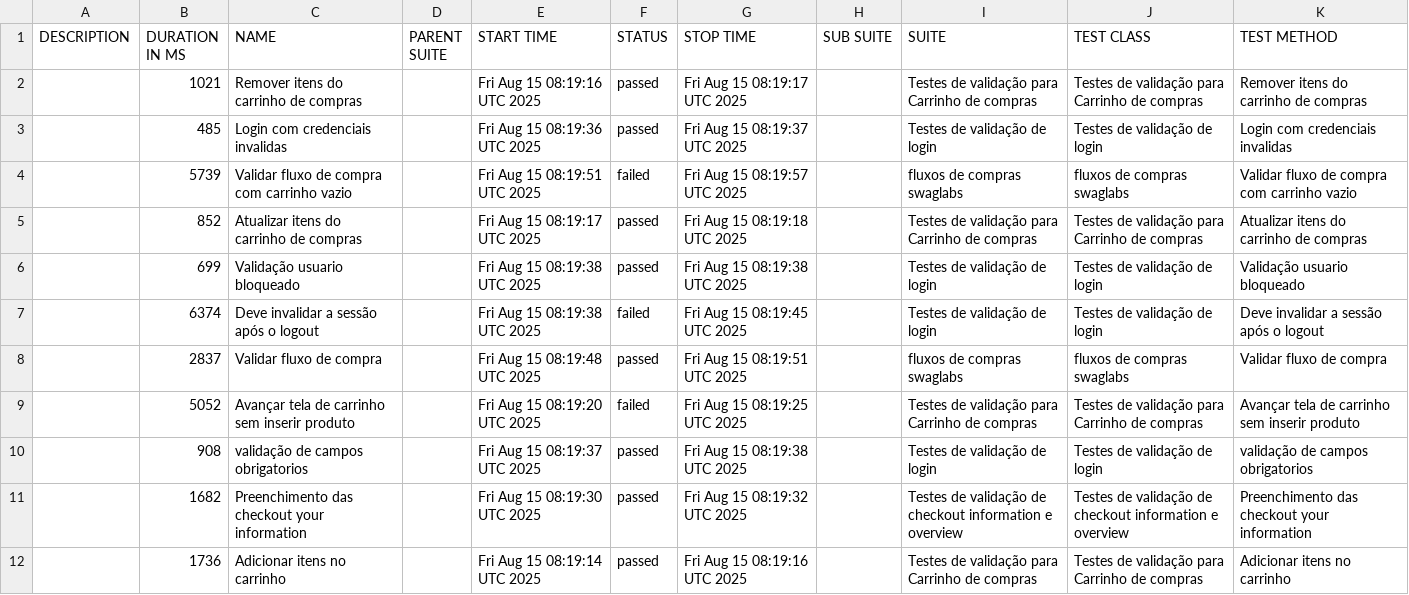
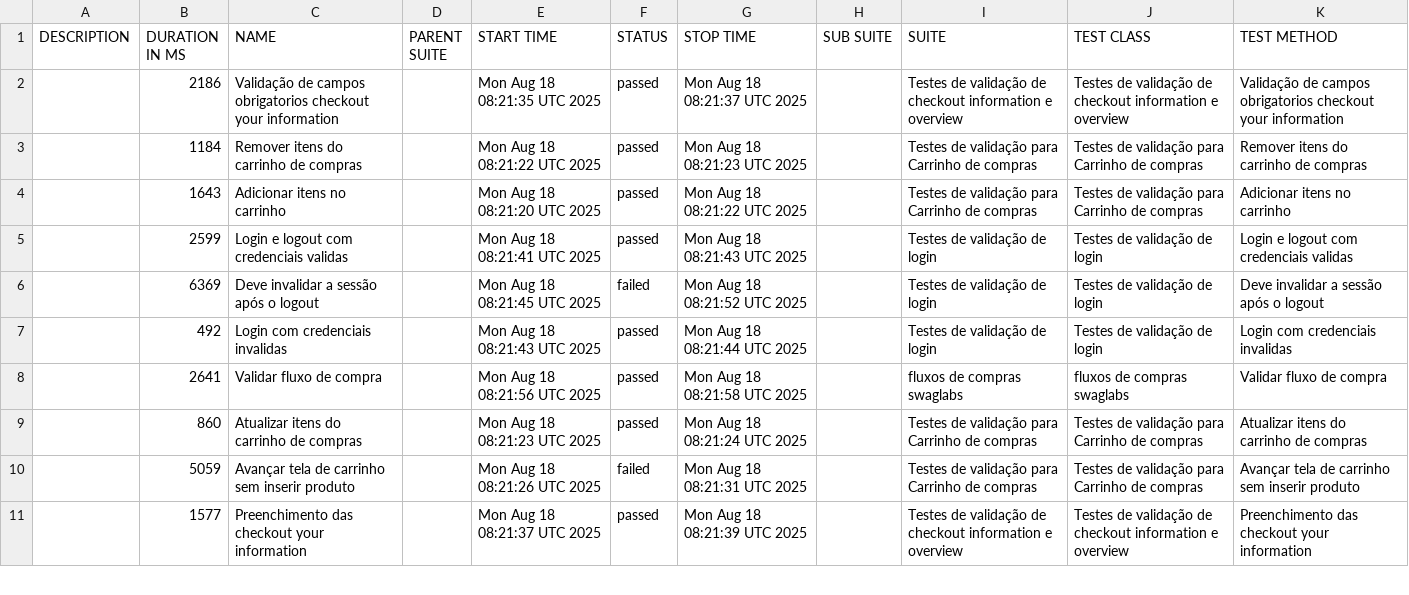
Before and after one commit to DiegoBBarbosa09/Automacao_swaglabs_cypress, a CSV file: data/suites.csv, drawn as a sheet; only a part is shown; the diff covers the shown part only.

```diff
--- a/data/suites.csv
+++ b/data/suites.csv
@@ -1,12 +1,11 @@
 "DESCRIPTION","DURATION IN MS","NAME","PARENT SUITE","START TIME","STATUS","STOP TIME","SUB SUITE","SUITE","TEST CLASS","TEST METHOD"
-"","1021","Remover itens do carrinho de compras","","Fri Aug 15 08:19:16 UTC 2025","passed","Fri Aug 15 08:19:17 UTC 2025","","Testes de validação para Carrinho de compras","Testes de validação para Carrinho de compras","Remover itens do carrinho de compras"
-"","485","Login com credenciais invalidas","","Fri Aug 15 08:19:36 UTC 2025","passed","Fri Aug 15 08:19:37 UTC 2025","","Testes de validação de login","Testes de validação de login","Login com credenciais invalidas"
-"","5739","Validar fluxo de compra com carrinho vazio","","Fri Aug 15 08:19:51 UTC 2025","failed","Fri Aug 15 08:19:57 UTC 2025","","fluxos de compras swaglabs","fluxos de compras swaglabs","Validar fluxo de compra com carrinho vazio"
-"","852","Atualizar itens do carrinho de compras","","Fri Aug 15 08:19:17 UTC 2025","passed","Fri Aug 15 08:19:18 UTC 2025","","Testes de validação para Carrinho de compras","Testes de validação para Carrinho de compras","Atualizar itens do carrinho de compras"
-"","699","Validação usuario bloqueado","","Fri Aug 15 08:19:38 UTC 2025","passed","Fri Aug 15 08:19:38 UTC 2025","","Testes de validação de login","Testes de validação de login","Validação usuario bloqueado"
-"","6374","Deve invalidar a sessão após o logout","","Fri Aug 15 08:19:38 UTC 2025","failed","Fri Aug 15 08:19:45 UTC 2025","","Testes de validação de login","Testes de validação de login","Deve invalidar a sessão após o logout"
-"","2837","Validar fluxo de compra","","Fri Aug 15 08:19:48 UTC 2025","passed","Fri Aug 15 08:19:51 UTC 2025","","fluxos de compras swaglabs","fluxos de compras swaglabs","Validar fluxo de compra"
-"","5052","Avançar tela de carrinho sem inserir produto","","Fri Aug 15 08:19:20 UTC 2025","failed","Fri Aug 15 08:19:25 UTC 2025","","Testes de validação para Carrinho de compras","Testes de validação para Carrinho de compras","Avançar tela de carrinho sem inserir produto"
-"","908","validação de campos obrigatorios","","Fri Aug 15 08:19:37 UTC 2025","passed","Fri Aug 15 08:19:38 UTC 2025","","Testes de validação de login","Testes de validação de login","validação de campos obrigatorios"
-"","1682","Preenchimento das checkout your information","","Fri Aug 15 08:19:30 UTC 2025","passed","Fri Aug 15 08:19:32 UTC 2025","","Testes de validação de checkout information e overview","Testes de validação de checkout information e overview","Preenchimento das checkout your information"
-"","1736","Adicionar itens no carrinho","","Fri Aug 15 08:19:14 UTC 2025","passed","Fri Aug 15 08:19:16 UTC 2025","","Testes de validação para Carrinho de compras","Testes de validação para Carrinho de compras","Adicionar itens no carrinho"
+"","2186","Validação de campos obrigatorios checkout your information","","Mon Aug 18 08:21:35 UTC 2025","passed","Mon Aug 18 08:21:37 UTC 2025","","Testes de validação de checkout information e overview","Testes de validação de checkout information e overview","Validação de campos obrigatorios checkout your information"
+"","1184","Remover itens do carrinho de compras","","Mon Aug 18 08:21:22 UTC 2025","passed","Mon Aug 18 08:21:23 UTC 2025","","Testes de validação para Carrinho de compras","Testes de validação para Carrinho de compras","Remover itens do carrinho de compras"
+"","1643","Adicionar itens no carrinho","","Mon Aug 18 08:21:20 UTC 2025","passed","Mon Aug 18 08:21:22 UTC 2025","","Testes de validação para Carrinho de compras","Testes de validação para Carrinho de compras","Adicionar itens no carrinho"
+"","2599","Login e logout com credenciais validas","","Mon Aug 18 08:21:41 UTC 2025","passed","Mon Aug 18 08:21:43 UTC 2025","","Testes de validação de login","Testes de validação de login","Login e logout com credenciais validas"
+"","6369","Deve invalidar a sessão após o logout","","Mon Aug 18 08:21:45 UTC 2025","failed","Mon Aug 18 08:21:52 UTC 2025","","Testes de validação de login","Testes de validação de login","Deve invalidar a sessão após o logout"
+"","492","Login com credenciais invalidas","","Mon Aug 18 08:21:43 UTC 2025","passed","Mon Aug 18 08:21:44 UTC 2025","","Testes de validação de login","Testes de validação de login","Login com credenciais invalidas"
+"","2641","Validar fluxo de compra","","Mon Aug 18 08:21:56 UTC 2025","passed","Mon Aug 18 08:21:58 UTC 2025","","fluxos de compras swaglabs","fluxos de compras swaglabs","Validar fluxo de compra"
+"","860","Atualizar itens do carrinho de compras","","Mon Aug 18 08:21:23 UTC 2025","passed","Mon Aug 18 08:21:24 UTC 2025","","Testes de validação para Carrinho de compras","Testes de validação para Carrinho de compras","Atualizar itens do carrinho de compras"
+"","5059","Avançar tela de carrinho sem inserir produto","","Mon Aug 18 08:21:26 UTC 2025","failed","Mon Aug 18 08:21:31 UTC 2025","","Testes de validação para Carrinho de compras","Testes de validação para Carrinho de compras","Avançar tela de carrinho sem inserir produto"
+"","1577","Preenchimento das checkout your information","","Mon Aug 18 08:21:37 UTC 2025","passed","Mon Aug 18 08:21:39 UTC 2025","","Testes de validação de checkout information e overview","Testes de validação de checkout information e overview","Preenchimento das checkout your information"
```
Also changed, not shown: 3 added rows, 2 removed rows and 3 edited cells elsewhere in this file, 43 other files.
